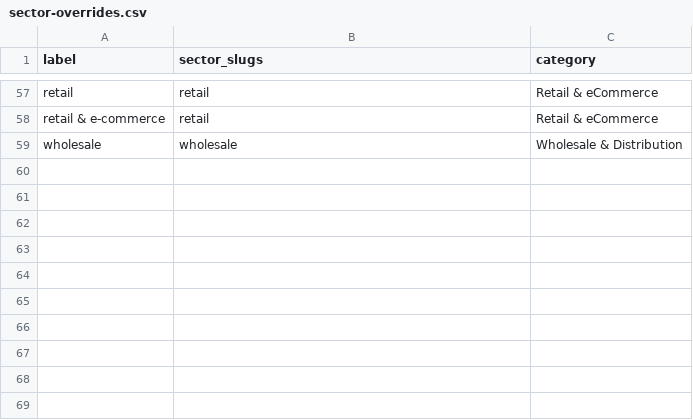
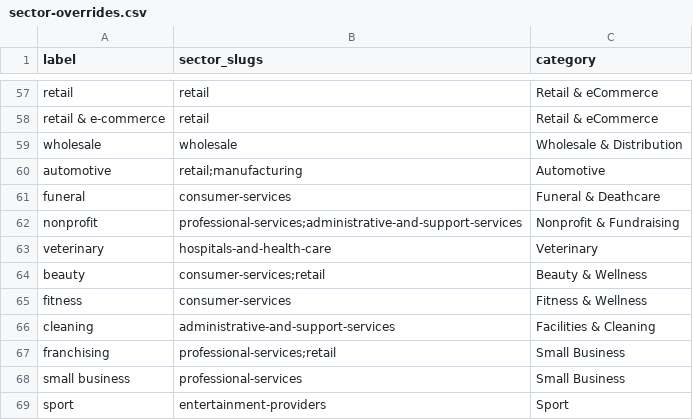
Before and after one commit to steviem101/market-entry-secrets, a CSV file: scripts/events-import/sector-overrides.csv, drawn as a sheet; only a part is shown, gaps mark what is left out.

```diff
--- a/scripts/events-import/sector-overrides.csv
+++ b/scripts/events-import/sector-overrides.csv
@@ -59 +59,11 @@ retail & e-commerce,retail,Retail & eCommerce
 wholesale,wholesale,Wholesale & Distribution
+automotive,retail;manufacturing,Automotive
+funeral,consumer-services,Funeral & Deathcare
+nonprofit,professional-services;administrative-and-support-services,Nonprofit & Fundraising
+veterinary,hospitals-and-health-care,Veterinary
+beauty,consumer-services;retail,Beauty & Wellness
+fitness,consumer-services,Fitness & Wellness
+cleaning,administrative-and-support-services,Facilities & Cleaning
+franchising,professional-services;retail,Small Business
+small business,professional-services,Small Business
+sport,entertainment-providers,Sport
```
Also changed, not shown: 7 other files.
